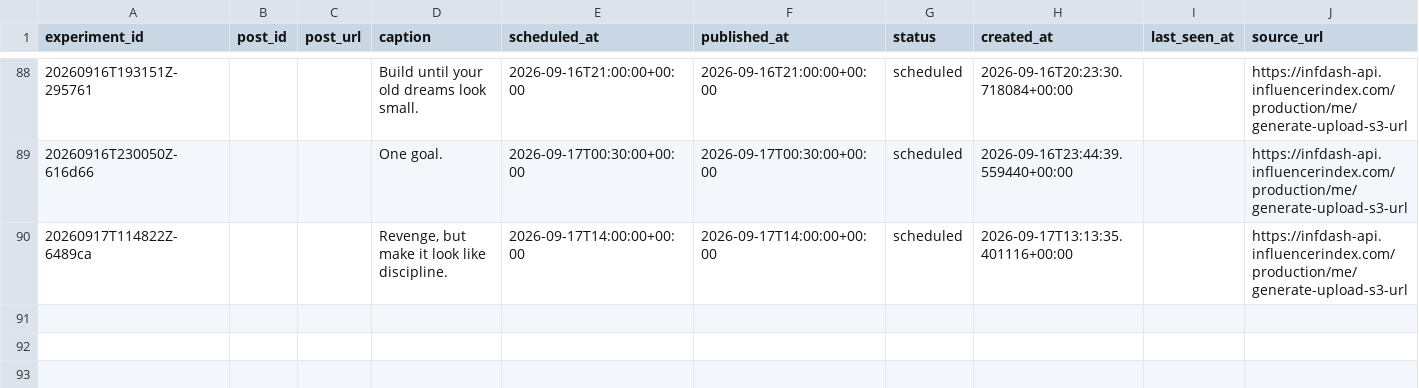
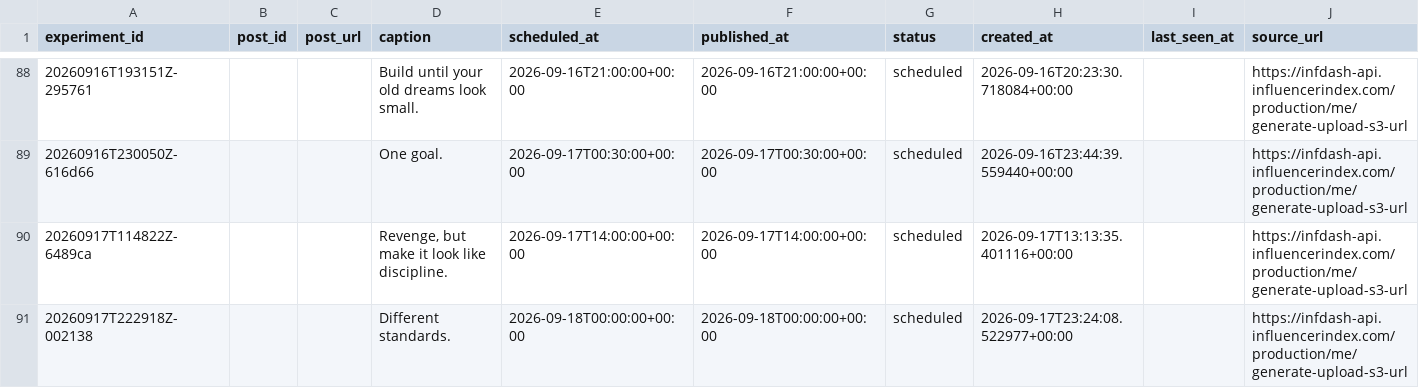
Before and after one commit to Wahb-tech/video-pipeline, a CSV file: data/published_posts.csv, drawn as a sheet; only a part is shown, gaps mark what is left out.

```diff
--- a/data/published_posts.csv
+++ b/data/published_posts.csv
@@ -90 +90,2 @@ experiment_id,post_id,post_url,caption,scheduled_at,published_at,status,created_
 20260917T114822Z-6489ca,,,"Revenge, but make it look like discipline.",2026-09-17T14:00:00+00:00,2026-09-17T14:00:00+00:00,scheduled,2026-09-17T13:13:35.401116+00:00,,https://infdash-api.influencerindex.com/production/me/generate-upload-s3-url
+20260917T222918Z-002138,,,Different standards.,2026-09-18T00:00:00+00:00,2026-09-18T00:00:00+00:00,scheduled,2026-09-17T23:24:08.522977+00:00,,https://infdash-api.influencerindex.com/production/me/generate-upload-s3-url
```
